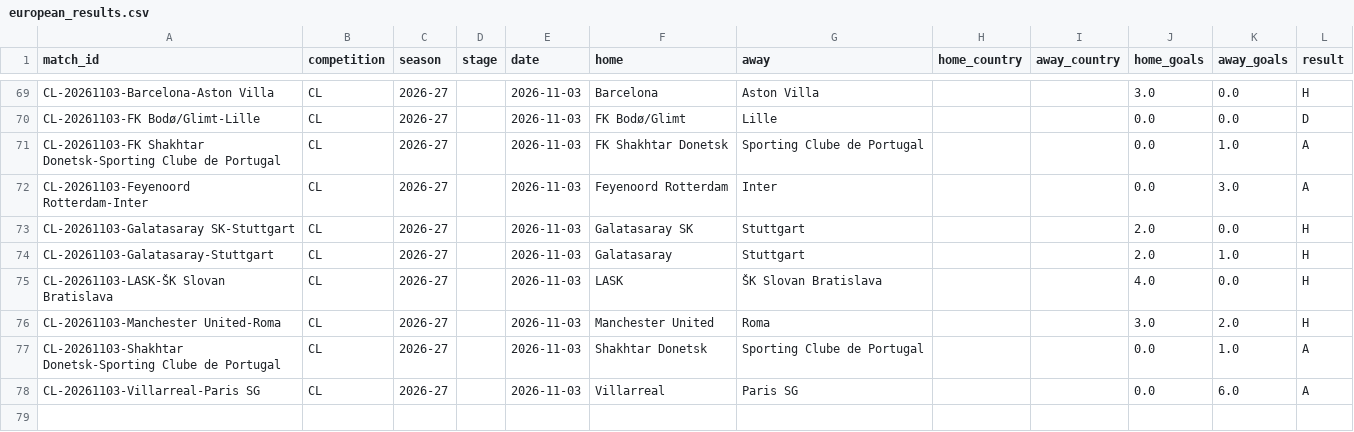
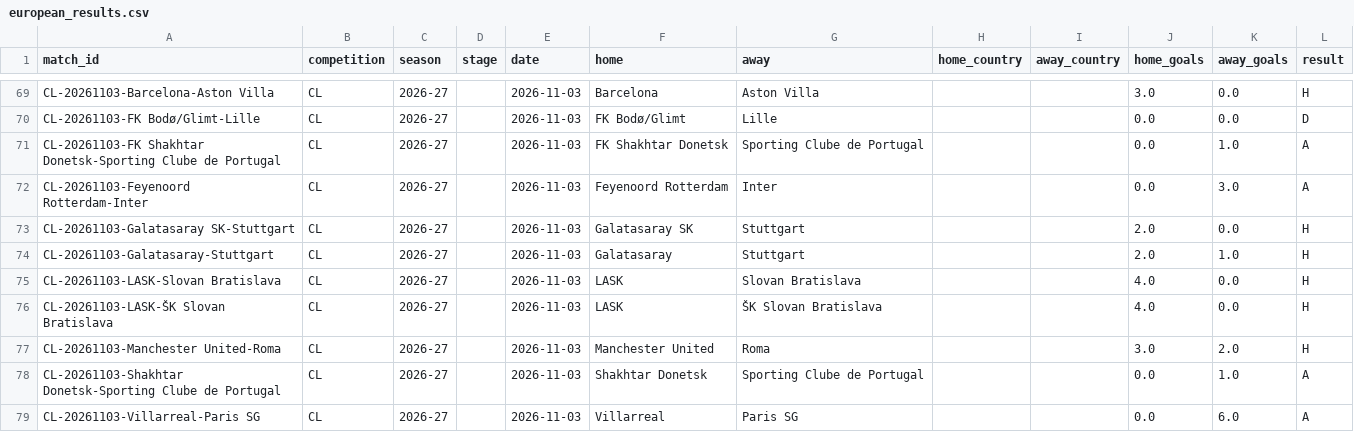
Before and after one commit to Fifiora/football-predictor, a CSV file: data/european_results.csv, drawn as a sheet; only a part is shown, gaps mark what is left out; the diff names each change by its address in the sheet, - before the commit and + after, or states it on an @@ line.

```diff
--- a/data/european_results.csv
+++ b/data/european_results.csv
+row 75: CL-20261103-LASK-Slovan Bratislava | CL | 2026-27 |  | 2026-11-03 | LASK | Slovan Bratislava |  |  | 4.0 | 0.0 | H
```
Also changed, not shown: data/prediction_log.csv.
